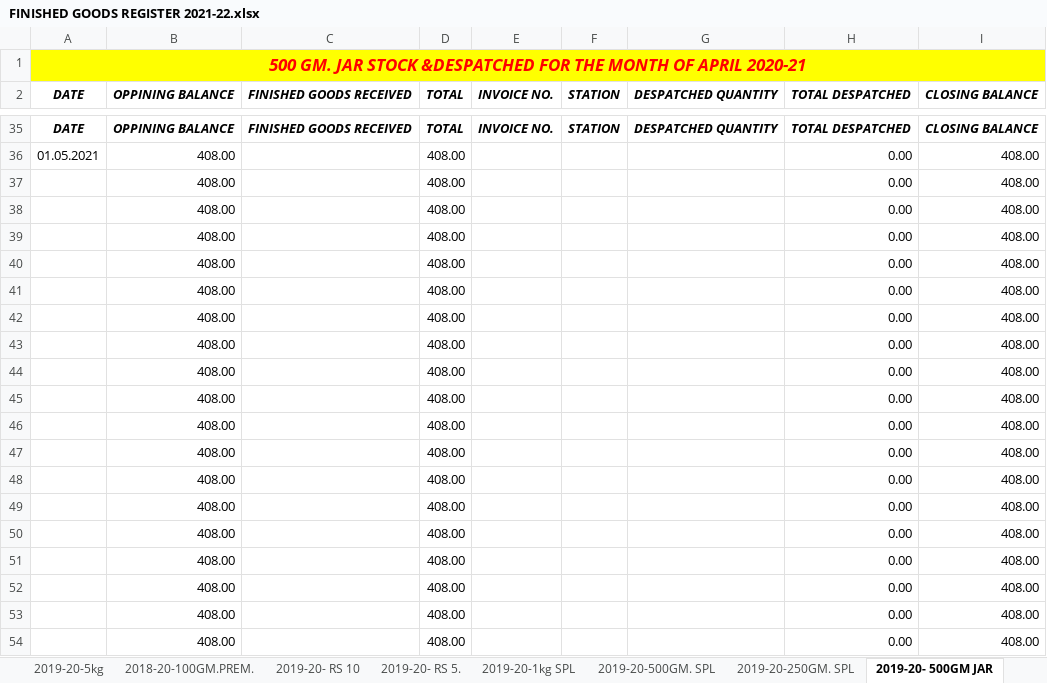
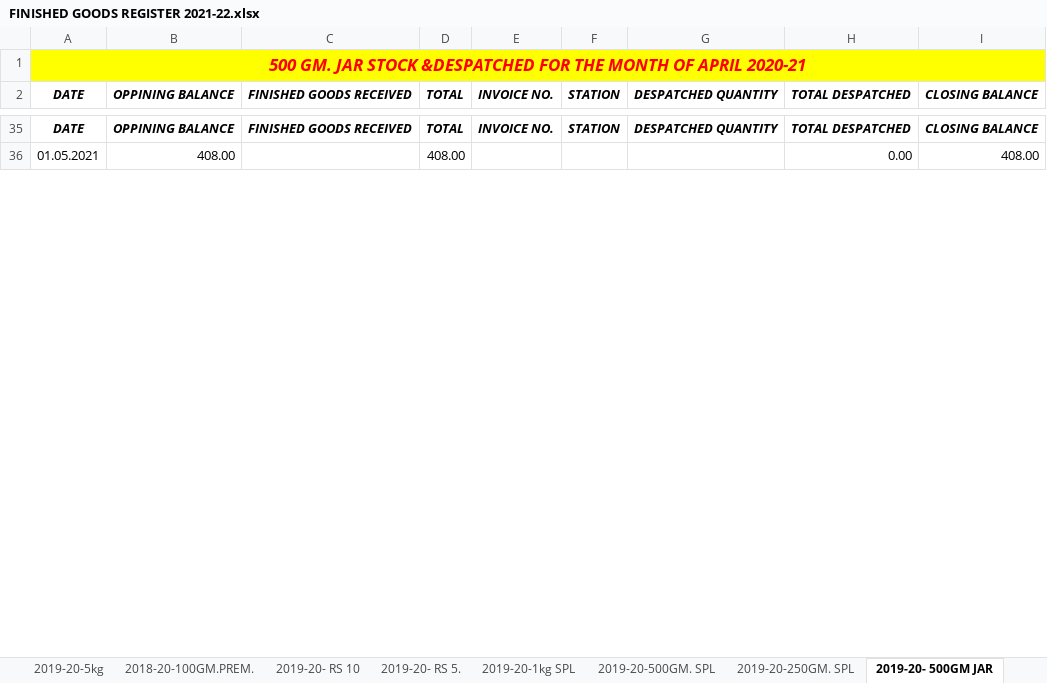
Before and after one commit to TusharPanja15/excel, an Excel workbook: FINISHED GOODS REGISTER 2021-22.xlsx, sheet 2019-20- 500GM JAR, drawn as a sheet; only a part is shown, gaps mark what is left out; values as stored, in another font and other column widths than the file's, no borders; removed rows and columns are numbered as before the commit, all else as after; the diff covers the shown part only; the diff names each change by its address in the sheet, - before the commit and + after, or states it on an @@ line.

```diff
--- a/FINISHED GOODS REGISTER 2021-22.xlsx (sheet 2019-20- 500GM JAR)
+++ b/FINISHED GOODS REGISTER 2021-22.xlsx (sheet 2019-20- 500GM JAR)
-row 37:  | 408.00 |  | 408.00 |  |  |  | 0.00 | 408.00
-row 38:  | 408.00 |  | 408.00 |  |  |  | 0.00 | 408.00
-row 39:  | 408.00 |  | 408.00 |  |  |  | 0.00 | 408.00
-row 40:  | 408.00 |  | 408.00 |  |  |  | 0.00 | 408.00
-row 41:  | 408.00 |  | 408.00 |  |  |  | 0.00 | 408.00
-row 42:  | 408.00 |  | 408.00 |  |  |  | 0.00 | 408.00
-row 43:  | 408.00 |  | 408.00 |  |  |  | 0.00 | 408.00
-row 44:  | 408.00 |  | 408.00 |  |  |  | 0.00 | 408.00
-row 45:  | 408.00 |  | 408.00 |  |  |  | 0.00 | 408.00
-row 46:  | 408.00 |  | 408.00 |  |  |  | 0.00 | 408.00
-row 47:  | 408.00 |  | 408.00 |  |  |  | 0.00 | 408.00
-row 48:  | 408.00 |  | 408.00 |  |  |  | 0.00 | 408.00
-row 49:  | 408.00 |  | 408.00 |  |  |  | 0.00 | 408.00
-row 50:  | 408.00 |  | 408.00 |  |  |  | 0.00 | 408.00
-row 51:  | 408.00 |  | 408.00 |  |  |  | 0.00 | 408.00
-row 52:  | 408.00 |  | 408.00 |  |  |  | 0.00 | 408.00
-row 53:  | 408.00 |  | 408.00 |  |  |  | 0.00 | 408.00
-row 54:  | 408.00 |  | 408.00 |  |  |  | 0.00 | 408.00
```
Also changed, not shown: 27 added rows, 9 removed rows and 2 edited cells elsewhere in this sheet, sheet 2019-20-250GM. SPL, sheet 2019-20-500GM. SPL, sheet 2019-20-5kg, sheet 2019-20-1kg SPL, sheet 2019-20-250GM.PREM., sheet 2019-20- RS 10, 3 more sheets, formulas that keep their value, BLENDED TEA STOCK REGISTER 2021-22.xlsx, D.K STATEMENT -2021-22.xlsx, 3 other files.
